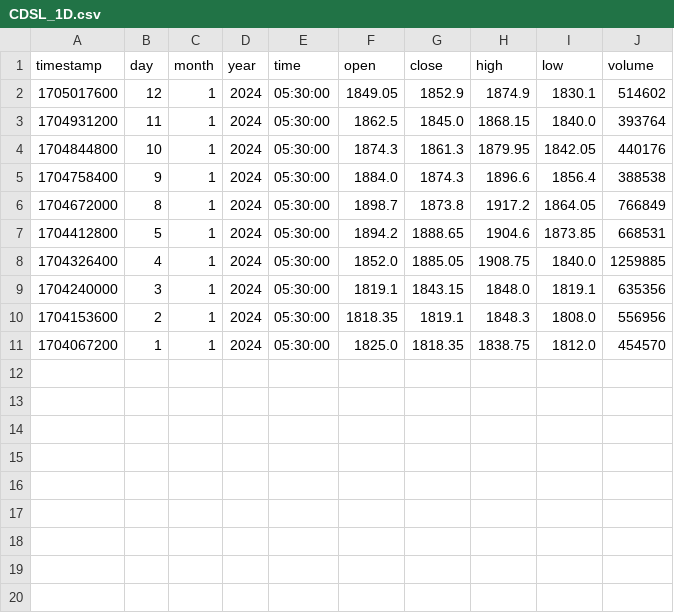
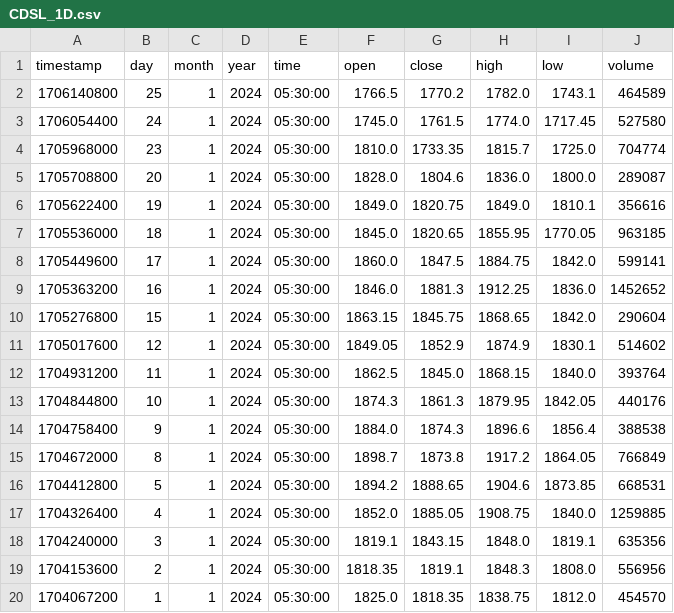
Before and after one commit to sonureso/projects, a CSV file: 02_Other_Projects/all_projects/stock_scrapper/saved_data/CDSL_1D.csv, drawn as a sheet.

```diff
--- a/02_Other_Projects/all_projects/stock_scrapper/saved_data/CDSL_1D.csv
+++ b/02_Other_Projects/all_projects/stock_scrapper/saved_data/CDSL_1D.csv
@@ -1,2 +1,11 @@
 timestamp,day,month,year,time,open,close,high,low,volume
+1706140800,25,1,2024,05:30:00,1766.5,1770.2,1782.0,1743.1,464589
+1706054400,24,1,2024,05:30:00,1745.0,1761.5,1774.0,1717.45,527580
+1705968000,23,1,2024,05:30:00,1810.0,1733.35,1815.7,1725.0,704774
+1705708800,20,1,2024,05:30:00,1828.0,1804.6,1836.0,1800.0,289087
+1705622400,19,1,2024,05:30:00,1849.0,1820.75,1849.0,1810.1,356616
+1705536000,18,1,2024,05:30:00,1845.0,1820.65,1855.95,1770.05,963185
+1705449600,17,1,2024,05:30:00,1860.0,1847.5,1884.75,1842.0,599141
+1705363200,16,1,2024,05:30:00,1846.0,1881.3,1912.25,1836.0,1452652
+1705276800,15,1,2024,05:30:00,1863.15,1845.75,1868.65,1842.0,290604
 1705017600,12,1,2024,05:30:00,1849.05,1852.9,1874.9,1830.1,514602
```
Also changed, not shown: 02_Other_Projects/all_projects/stock_scrapper/saved_data/IRCTC_1D.csv, 11 other files.
